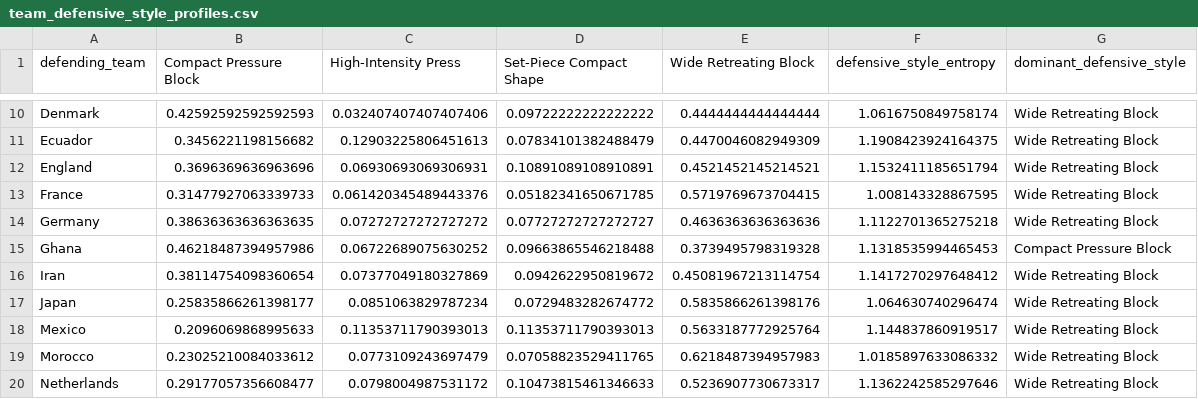
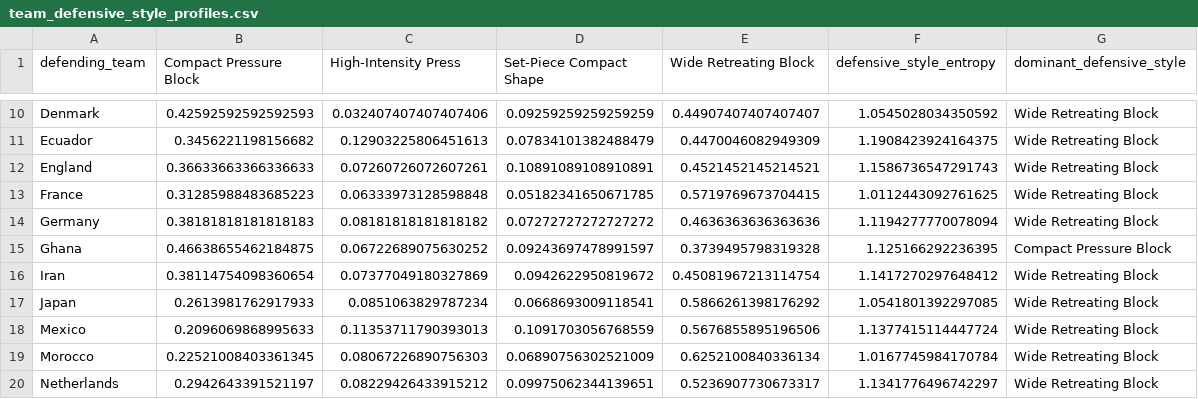
Before and after one commit to ucd-cosmos-data/26-the-pattern-seekers-analysis, a CSV file: World-Cup-S-Bomb/results/team_defensive_style_profiles.csv, drawn as a sheet; only a part is shown, gaps mark what is left out; the diff covers the shown part only; the diff names each change by its address in the sheet, - before the commit and + after, or states it on an @@ line.

```diff
--- a/World-Cup-S-Bomb/results/team_defensive_style_profiles.csv
+++ b/World-Cup-S-Bomb/results/team_defensive_style_profiles.csv
-D10 (Set-Piece Compact Shape): 0.09722222222222222
+D10 (Set-Piece Compact Shape): 0.09259259259259259
-E10 (Wide Retreating Block): 0.4444444444444444
+E10 (Wide Retreating Block): 0.44907407407407407
-F10 (defensive_style_entropy): 1.0616750849758174
+F10 (defensive_style_entropy): 1.0545028034350592
-B12 (Compact Pressure Block): 0.3696369636963696
+B12 (Compact Pressure Block): 0.36633663366336633
-C12 (High-Intensity Press): 0.06930693069306931
+C12 (High-Intensity Press): 0.07260726072607261
-F12 (defensive_style_entropy): 1.1532411185651794
+F12 (defensive_style_entropy): 1.1586736547291743
-B13 (Compact Pressure Block): 0.31477927063339733
+B13 (Compact Pressure Block): 0.31285988483685223
-C13 (High-Intensity Press): 0.061420345489443376
+C13 (High-Intensity Press): 0.06333973128598848
-F13 (defensive_style_entropy): 1.008143328867595
+F13 (defensive_style_entropy): 1.0112443092761625
-B14 (Compact Pressure Block): 0.38636363636363635
+B14 (Compact Pressure Block): 0.38181818181818183
-C14 (High-Intensity Press): 0.07272727272727272
+C14 (High-Intensity Press): 0.08181818181818182
-D14 (Set-Piece Compact Shape): 0.07727272727272727
+D14 (Set-Piece Compact Shape): 0.07272727272727272
-F14 (defensive_style_entropy): 1.1122701365275218
+F14 (defensive_style_entropy): 1.1194277770078094
-B15 (Compact Pressure Block): 0.46218487394957986
+B15 (Compact Pressure Block): 0.46638655462184875
-D15 (Set-Piece Compact Shape): 0.09663865546218488
+D15 (Set-Piece Compact Shape): 0.09243697478991597
-F15 (defensive_style_entropy): 1.1318535994465453
+F15 (defensive_style_entropy): 1.125166292236395
-B17 (Compact Pressure Block): 0.25835866261398177
+B17 (Compact Pressure Block): 0.2613981762917933
-D17 (Set-Piece Compact Shape): 0.0729483282674772
+D17 (Set-Piece Compact Shape): 0.0668693009118541
-E17 (Wide Retreating Block): 0.5835866261398176
+E17 (Wide Retreating Block): 0.5866261398176292
-F17 (defensive_style_entropy): 1.064630740296474
+F17 (defensive_style_entropy): 1.0541801392297085
-D18 (Set-Piece Compact Shape): 0.11353711790393013
+D18 (Set-Piece Compact Shape): 0.1091703056768559
-E18 (Wide Retreating Block): 0.5633187772925764
+E18 (Wide Retreating Block): 0.5676855895196506
-F18 (defensive_style_entropy): 1.144837860919517
+F18 (defensive_style_entropy): 1.1377415114447724
-B19 (Compact Pressure Block): 0.23025210084033612
+B19 (Compact Pressure Block): 0.22521008403361345
-C19 (High-Intensity Press): 0.0773109243697479
+C19 (High-Intensity Press): 0.08067226890756303
-D19 (Set-Piece Compact Shape): 0.07058823529411765
+D19 (Set-Piece Compact Shape): 0.06890756302521009
-E19 (Wide Retreating Block): 0.6218487394957983
+E19 (Wide Retreating Block): 0.6252100840336134
-F19 (defensive_style_entropy): 1.0185897633086332
+F19 (defensive_style_entropy): 1.0167745984170784
-B20 (Compact Pressure Block): 0.29177057356608477
+B20 (Compact Pressure Block): 0.2942643391521197
-C20 (High-Intensity Press): 0.0798004987531172
+C20 (High-Intensity Press): 0.08229426433915212
-D20 (Set-Piece Compact Shape): 0.10473815461346633
+D20 (Set-Piece Compact Shape): 0.09975062344139651
-F20 (defensive_style_entropy): 1.1362242585297646
+F20 (defensive_style_entropy): 1.1341776496742297
```
Also changed, not shown: 80 edited cells elsewhere in this file, World-Cup-S-Bomb/results/attacking_style_model_selection.csv, World-Cup-S-Bomb/results/attacking_style_profiles.csv, 17 other files.
